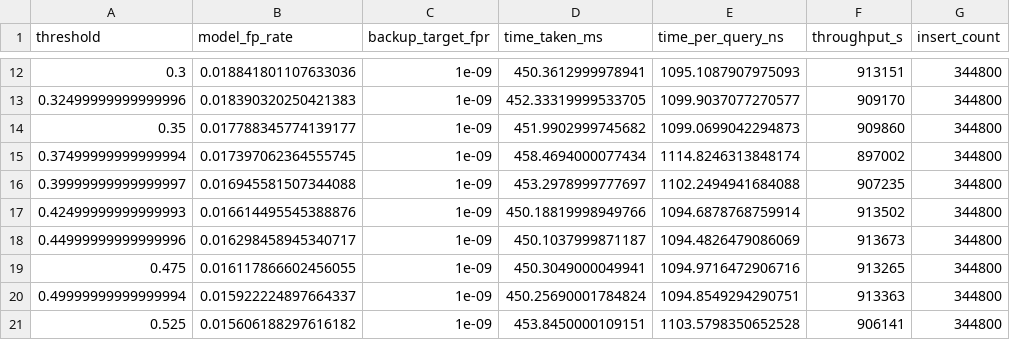
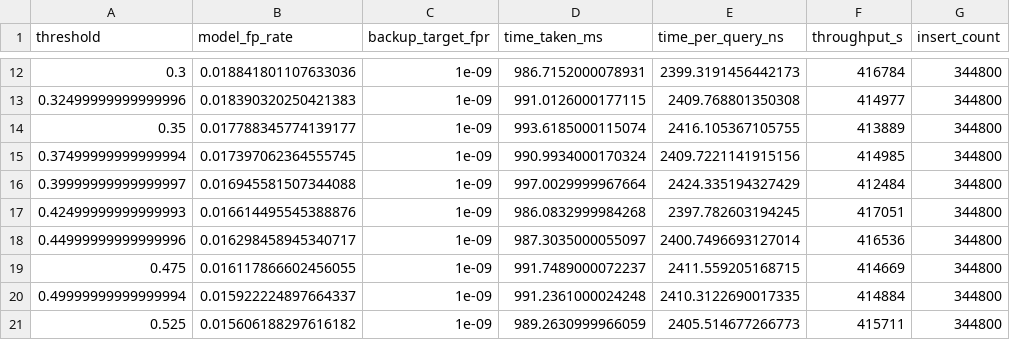
Before and after one commit to hemtilva/learnedBloomFilter, a CSV file: results/result_0.01_32768.csv, drawn as a sheet; only a part is shown, gaps mark what is left out; the diff covers the shown part only; the diff names each change by its address in the sheet, - before the commit and + after, or states it on an @@ line.

```diff
--- a/results/result_0.01_32768.csv
+++ b/results/result_0.01_32768.csv
-D12 (time_taken_ms): 450.3612999978941
+D12 (time_taken_ms): 986.7152000078931
-E12 (time_per_query_ns): 1095.1087907975093
+E12 (time_per_query_ns): 2399.3191456442173
-F12 (throughput_s): 913151
+F12 (throughput_s): 416784
-D13 (time_taken_ms): 452.33319999533705
+D13 (time_taken_ms): 991.0126000177115
-E13 (time_per_query_ns): 1099.9037077270577
+E13 (time_per_query_ns): 2409.768801350308
-F13 (throughput_s): 909170
+F13 (throughput_s): 414977
-D14 (time_taken_ms): 451.9902999745682
+D14 (time_taken_ms): 993.6185000115074
-E14 (time_per_query_ns): 1099.0699042294873
+E14 (time_per_query_ns): 2416.105367105755
-F14 (throughput_s): 909860
+F14 (throughput_s): 413889
-D15 (time_taken_ms): 458.4694000077434
+D15 (time_taken_ms): 990.9934000170324
-E15 (time_per_query_ns): 1114.8246313848174
+E15 (time_per_query_ns): 2409.7221141915156
-F15 (throughput_s): 897002
+F15 (throughput_s): 414985
-D16 (time_taken_ms): 453.2978999777697
+D16 (time_taken_ms): 997.0029999967664
-E16 (time_per_query_ns): 1102.2494941684088
+E16 (time_per_query_ns): 2424.335194327429
-F16 (throughput_s): 907235
+F16 (throughput_s): 412484
-D17 (time_taken_ms): 450.18819998949766
+D17 (time_taken_ms): 986.0832999984268
-E17 (time_per_query_ns): 1094.6878768759914
+E17 (time_per_query_ns): 2397.782603194245
-F17 (throughput_s): 913502
+F17 (throughput_s): 417051
-D18 (time_taken_ms): 450.1037999871187
+D18 (time_taken_ms): 987.3035000055097
-E18 (time_per_query_ns): 1094.4826479086069
+E18 (time_per_query_ns): 2400.7496693127014
-F18 (throughput_s): 913673
+F18 (throughput_s): 416536
-D19 (time_taken_ms): 450.3049000049941
+D19 (time_taken_ms): 991.7489000072237
-E19 (time_per_query_ns): 1094.9716472906716
+E19 (time_per_query_ns): 2411.559205168715
-F19 (throughput_s): 913265
+F19 (throughput_s): 414669
-D20 (time_taken_ms): 450.25690001784824
+D20 (time_taken_ms): 991.2361000024248
-E20 (time_per_query_ns): 1094.8549294290751
+E20 (time_per_query_ns): 2410.3122690017335
-F20 (throughput_s): 913363
+F20 (throughput_s): 414884
-D21 (time_taken_ms): 453.8450000109151
+D21 (time_taken_ms): 989.2630999966059
-E21 (time_per_query_ns): 1103.5798350652528
+E21 (time_per_query_ns): 2405.514677266773
-F21 (throughput_s): 906141
+F21 (throughput_s): 415711
```
Also changed, not shown: 81 edited cells elsewhere in this file, results/result_0.01_16384.csv, results/result_0.05_16384.csv, 11 other files.
